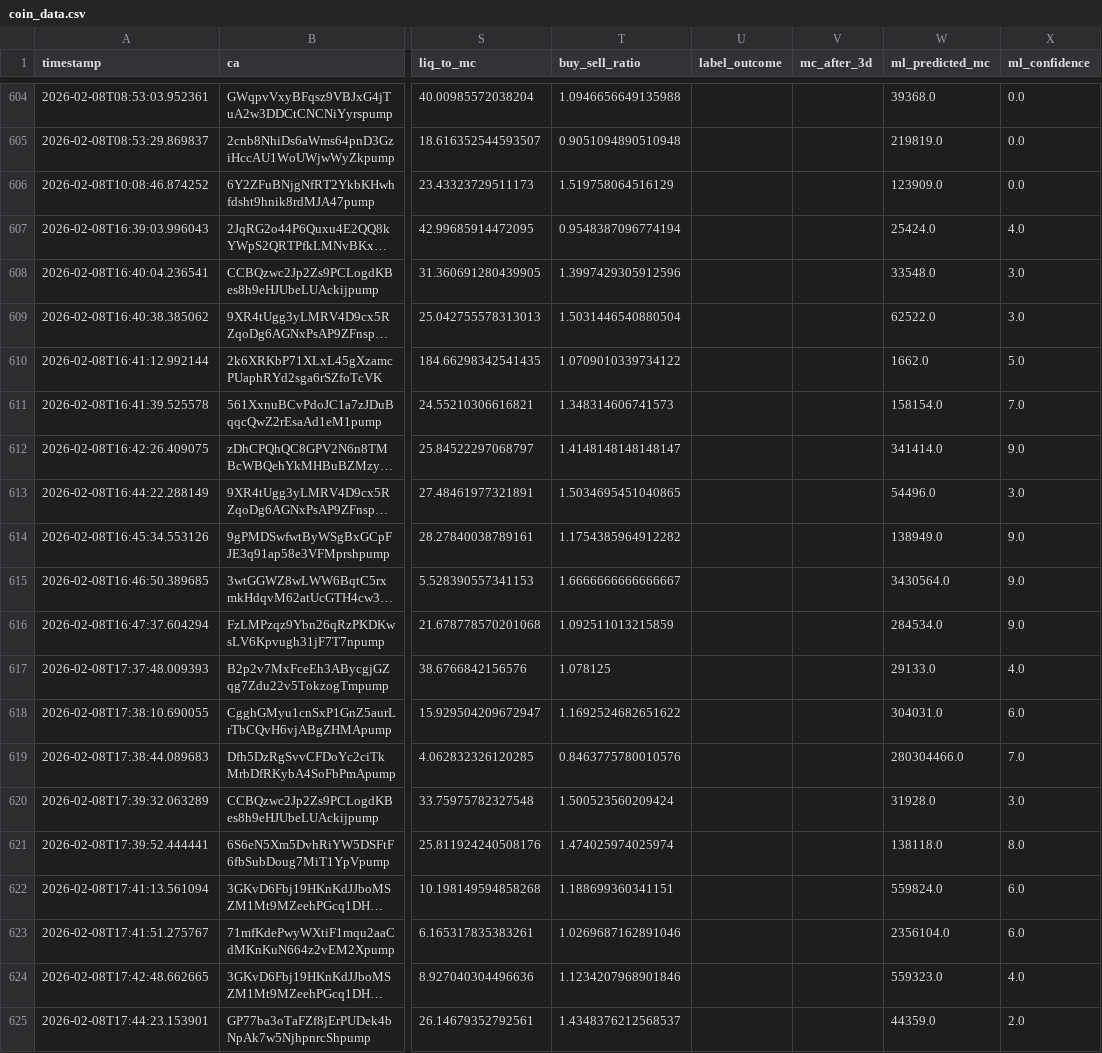
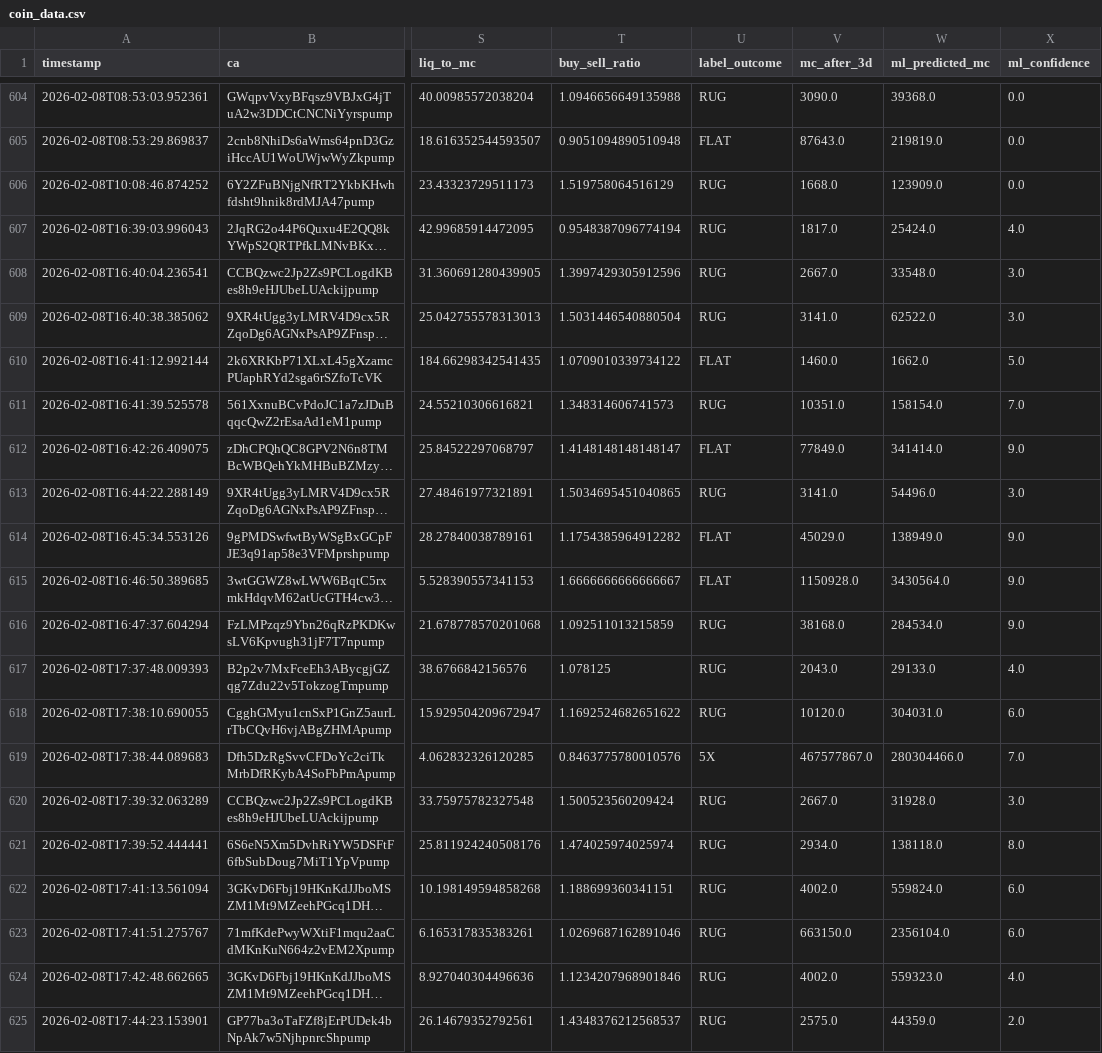
Before and after one commit to chandanm-cpu/meme-trading-tool, a CSV file: coin_data.csv, drawn as a sheet; only a part is shown, gaps mark what is left out; long unchanged cells end in …; the diff covers the shown part only; the diff names each change by its address in the sheet, - before the commit and + after, or states it on an @@ line.

```diff
--- a/coin_data.csv
+++ b/coin_data.csv
-U604 (label_outcome): (empty)
+U604 (label_outcome): RUG
-V604 (mc_after_3d): (empty)
+V604 (mc_after_3d): 3090.0
-U605 (label_outcome): (empty)
+U605 (label_outcome): FLAT
-V605 (mc_after_3d): (empty)
+V605 (mc_after_3d): 87643.0
-U606:U609 (label_outcome): (empty)
+U606:U609 (label_outcome): RUG
-V606 (mc_after_3d): (empty)
+V606 (mc_after_3d): 1668.0
-V607 (mc_after_3d): (empty)
+V607 (mc_after_3d): 1817.0
-V608 (mc_after_3d): (empty)
+V608 (mc_after_3d): 2667.0
-V609 (mc_after_3d): (empty)
+V609 (mc_after_3d): 3141.0
-U610 (label_outcome): (empty)
+U610 (label_outcome): FLAT
-V610 (mc_after_3d): (empty)
+V610 (mc_after_3d): 1460.0
-U611 (label_outcome): (empty)
+U611 (label_outcome): RUG
-V611 (mc_after_3d): (empty)
+V611 (mc_after_3d): 10351.0
-U612 (label_outcome): (empty)
+U612 (label_outcome): FLAT
-V612 (mc_after_3d): (empty)
+V612 (mc_after_3d): 77849.0
-U613 (label_outcome): (empty)
+U613 (label_outcome): RUG
-V613 (mc_after_3d): (empty)
+V613 (mc_after_3d): 3141.0
-U614:U615 (label_outcome): (empty)
+U614:U615 (label_outcome): FLAT
-V614 (mc_after_3d): (empty)
+V614 (mc_after_3d): 45029.0
-V615 (mc_after_3d): (empty)
+V615 (mc_after_3d): 1150928.0
-U616:U618 (label_outcome): (empty)
+U616:U618 (label_outcome): RUG
-V616 (mc_after_3d): (empty)
+V616 (mc_after_3d): 38168.0
-V617 (mc_after_3d): (empty)
+V617 (mc_after_3d): 2043.0
-V618 (mc_after_3d): (empty)
+V618 (mc_after_3d): 10120.0
-U619 (label_outcome): (empty)
+U619 (label_outcome): 5X
-V619 (mc_after_3d): (empty)
+V619 (mc_after_3d): 467577867.0
-U620:U625 (label_outcome): (empty)
+U620:U625 (label_outcome): RUG
-V620 (mc_after_3d): (empty)
+V620 (mc_after_3d): 2667.0
-V621 (mc_after_3d): (empty)
+V621 (mc_after_3d): 2934.0
-V622 (mc_after_3d): (empty)
+V622 (mc_after_3d): 4002.0
-V623 (mc_after_3d): (empty)
+V623 (mc_after_3d): 663150.0
-V624 (mc_after_3d): (empty)
+V624 (mc_after_3d): 4002.0
-V625 (mc_after_3d): (empty)
+V625 (mc_after_3d): 2575.0
```
Also changed, not shown: 69 edited cells elsewhere in this file.
